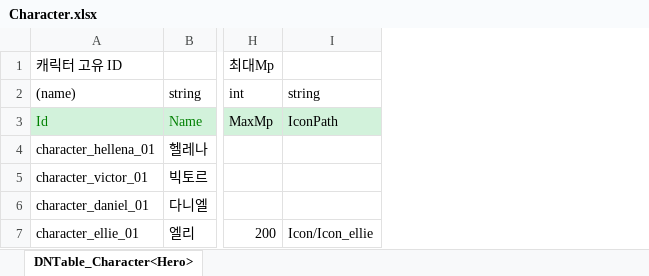
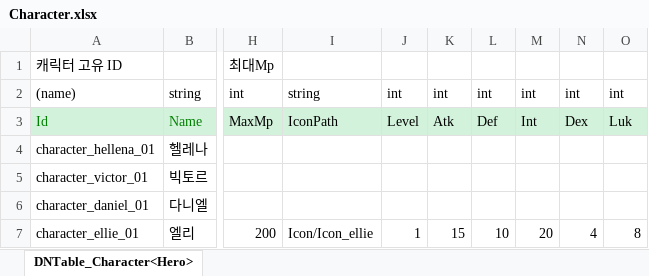
Before and after one commit to junny2969/2DMainProject, an Excel workbook: JsonConverter/ExcelFiles/Character.xlsx, sheet DNTable_Character<Hero>, drawn as a sheet; only a part is shown, gaps mark what is left out; values as stored, in another font and other column widths than the file's, no borders; the diff names each change by its address in the sheet, - before the commit and + after, or states it on an @@ line.

```diff
--- a/JsonConverter/ExcelFiles/Character.xlsx (sheet DNTable_Character<Hero>)
+++ b/JsonConverter/ExcelFiles/Character.xlsx (sheet DNTable_Character<Hero>)
+column J, rows 2-7: int | Level |  |  |  | 1
+column K, rows 2-7: int | Atk |  |  |  | 15
+column L, rows 2-7: int | Def |  |  |  | 10
+column M, rows 2-7: int | Int |  |  |  | 20
+column N, rows 2-7: int | Dex |  |  |  | 4
+column O, rows 2-7: int | Luk |  |  |  | 8
```
Also changed, not shown: 12 other files.
